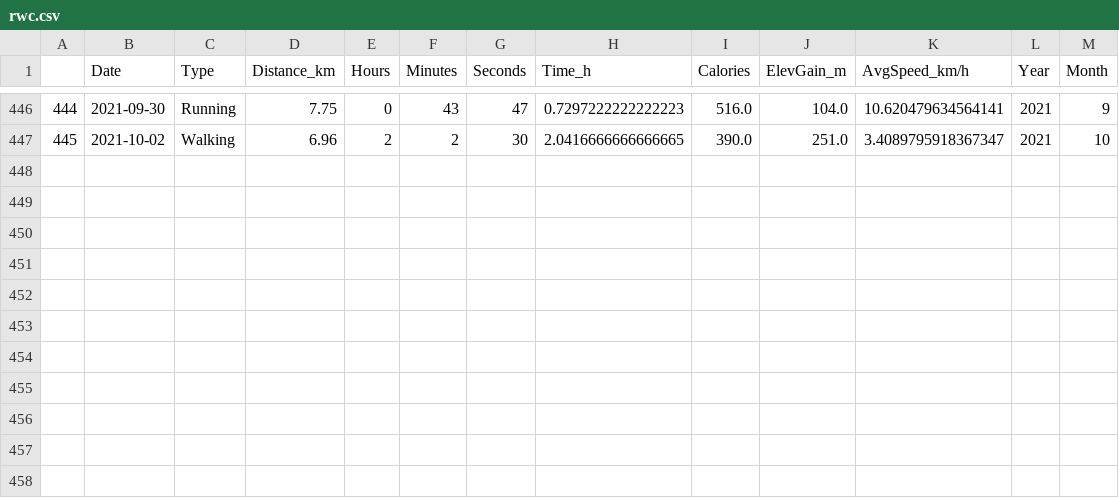
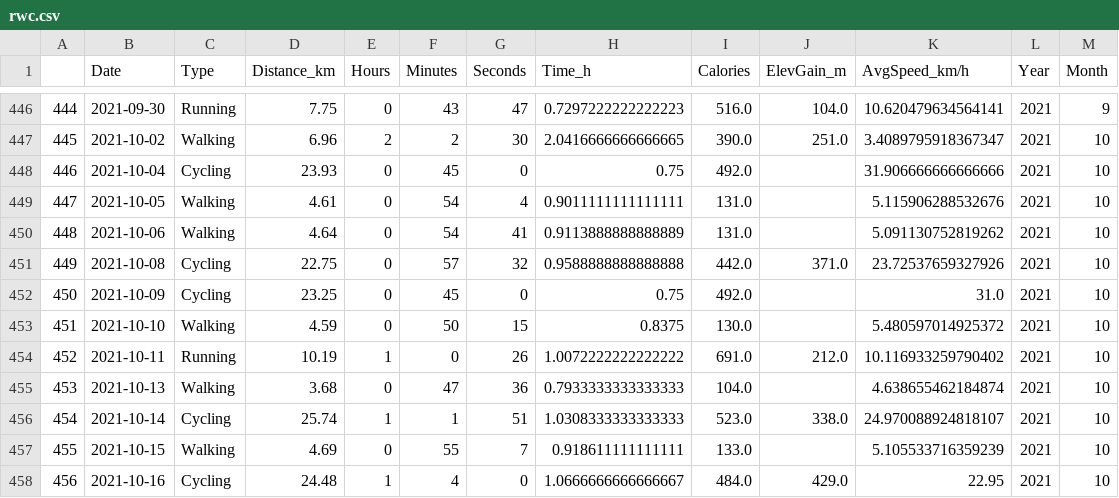
Before and after one commit to miguelbezerra13/sports, a CSV file: rwc.csv, drawn as a sheet; only a part is shown, gaps mark what is left out.

Commit message:
Data update

```diff
--- a/rwc.csv
+++ b/rwc.csv
@@ -447 +447,12 @@
 445,2021-10-02,Walking,6.96,2,2,30,2.0416666666666665,390.0,251.0,3.4089795918367347,2021,10
+446,2021-10-04,Cycling,23.93,0,45,0,0.75,492.0,,31.906666666666666,2021,10
+447,2021-10-05,Walking,4.61,0,54,4,0.9011111111111111,131.0,,5.115906288532676,2021,10
+448,2021-10-06,Walking,4.64,0,54,41,0.9113888888888889,131.0,,5.091130752819262,2021,10
+449,2021-10-08,Cycling,22.75,0,57,32,0.9588888888888888,442.0,371.0,23.72537659327926,2021,10
+450,2021-10-09,Cycling,23.25,0,45,0,0.75,492.0,,31.0,2021,10
+451,2021-10-10,Walking,4.59,0,50,15,0.8375,130.0,,5.480597014925372,2021,10
+452,2021-10-11,Running,10.19,1,0,26,1.0072222222222222,691.0,212.0,10.116933259790402,2021,10
+453,2021-10-13,Walking,3.68,0,47,36,0.7933333333333333,104.0,,4.638655462184874,2021,10
+454,2021-10-14,Cycling,25.74,1,1,51,1.0308333333333333,523.0,338.0,24.970088924818107,2021,10
+455,2021-10-15,Walking,4.69,0,55,7,0.918611111111111,133.0,,5.105533716359239,2021,10
+456,2021-10-16,Cycling,24.48,1,4,0,1.0666666666666667,484.0,429.0,22.95,2021,10
```
